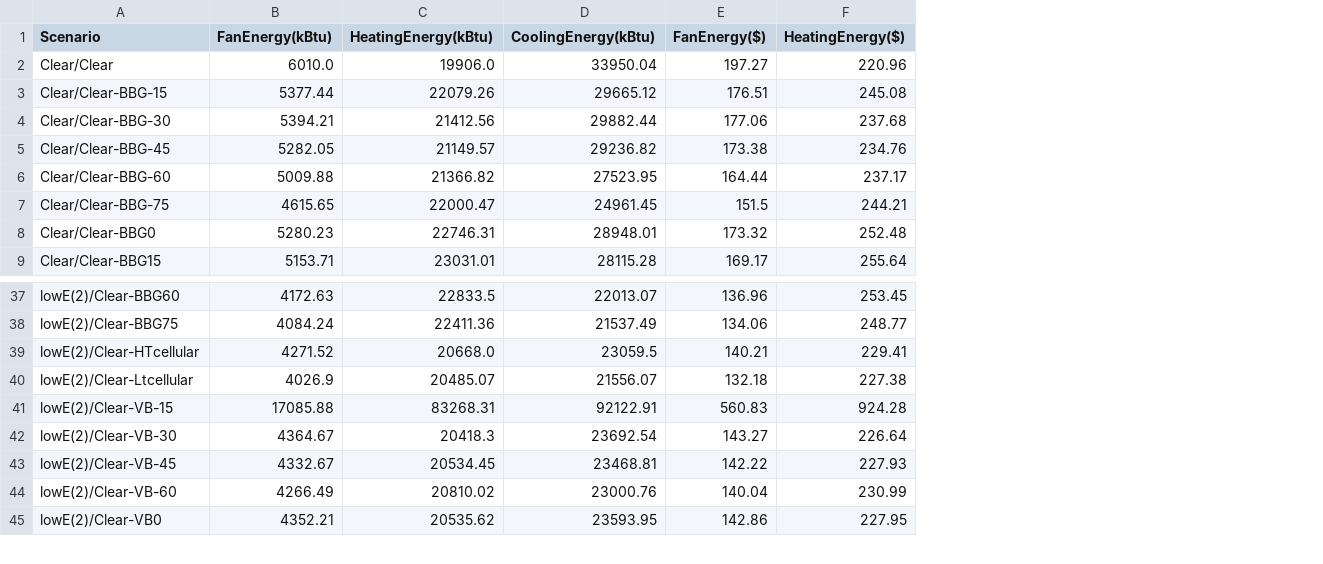
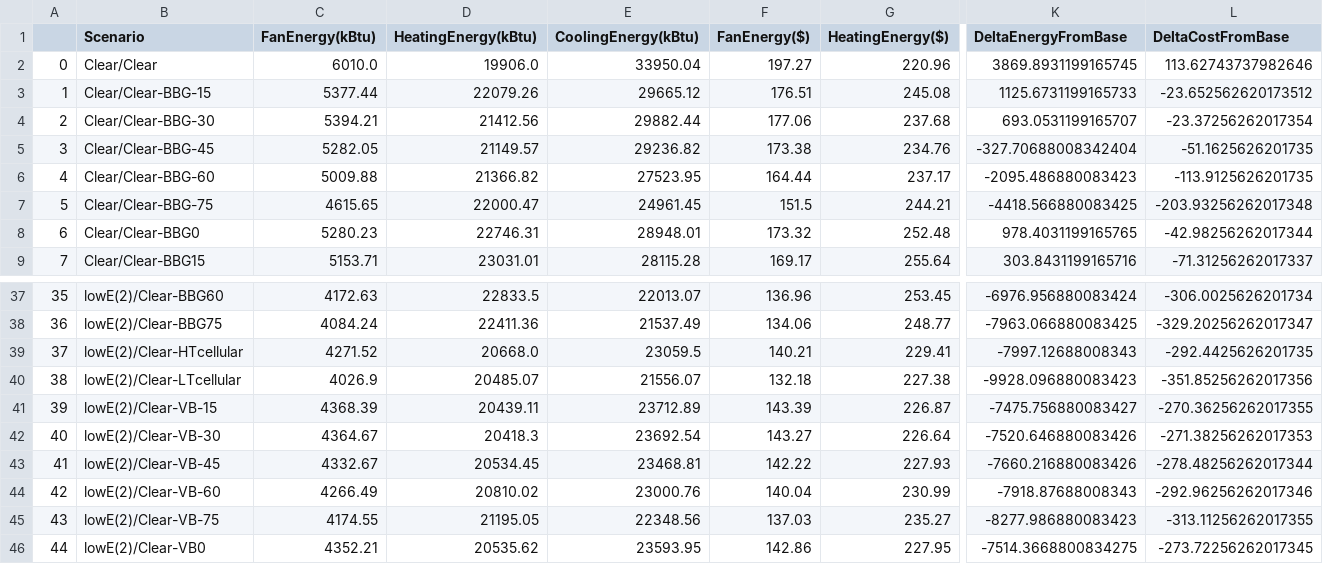
Before and after one commit to klharp/EPlus-Dashboard-ODL, a CSV file: data/final/hou_annual_data.csv, drawn as a sheet; only a part is shown, gaps mark what is left out; addresses are those after the commit; rows hold the shown columns only; the diff covers the shown part only; the diff names each change by its address in the sheet, - before the commit and + after, or states it on an @@ line.

```diff
--- a/data/final/hou_annual_data.csv
+++ b/data/final/hou_annual_data.csv
+column A, rows 2-9: 0 | 1 | 2 | 3 | 4 | 5 | 6 | 7; rows 37-44: 35 | 36 | 37 | 38 | 39 | 40 | 41 | 42; row 46: 44
+column K (DeltaEnergyFromBase), rows 2-9: 3869.8931199165745 | 1125.6731199165733 | 693.0531199165707 | -327.70688008342404 | -2095.486880083423 | -4418.566880083425 | 978.4031199165765 | 303.8431199165716; rows 37-44: -6976.956880083424 | -7963.066880083425 | -7997.12688008343 | -9928.096880083423 | -7475.756880083427 | -7520.646880083426 | -7660.216880083426 | -7918.87688008343; row 46: -7514.3668800834275
+column L (DeltaCostFromBase), rows 2-9: 113.62743737982646 | -23.652562620173512 | -23.37256262017354 | -51.1625626201735 | -113.9125626201735 | -203.93256262017348 | -42.98256262017344 | -71.31256262017337; rows 37-44: -306.0025626201734 | -329.20256262017347 | -292.4425626201735 | -351.85256262017356 | -270.36256262017355 | -271.38256262017353 | -278.48256262017344 | -292.96256262017346; row 46: -273.72256262017345
-B40 (Scenario): lowE(2)/Clear-Ltcellular
+B40 (Scenario): lowE(2)/Clear-LTcellular
-C41 (FanEnergy(kBtu)): 17085.88
+C41 (FanEnergy(kBtu)): 4368.39
-D41 (HeatingEnergy(kBtu)): 83268.31
+D41 (HeatingEnergy(kBtu)): 20439.11
-E41 (CoolingEnergy(kBtu)): 92122.91
+E41 (CoolingEnergy(kBtu)): 23712.89
-F41 (FanEnergy($)): 560.83
+F41 (FanEnergy($)): 143.39
-G41 (HeatingEnergy($)): 924.28
+G41 (HeatingEnergy($)): 226.87
+row 45: 43 | lowE(2)/Clear-VB-75 | 4174.55 | 21195.05 | 22348.56 | 137.03 | 235.27 | -8277.986880083423 | -313.11256262017355
```
Also changed, not shown: 3 edited cells elsewhere in this file, 9 other files.
